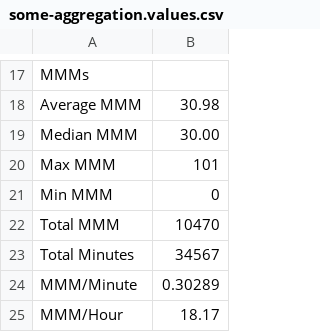
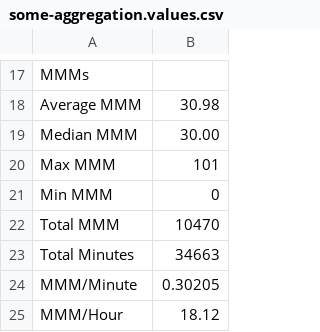
Before and after one commit to jbennygold/transcript-app, a CSV file: data/sheet-backup/some-aggregation.values.csv, drawn as a sheet; only a part is shown, gaps mark what is left out.

```diff
--- a/data/sheet-backup/some-aggregation.values.csv
+++ b/data/sheet-backup/some-aggregation.values.csv
@@ -22,4 +22,4 @@ Min MMM,0
 Total MMM,10470
-Total Minutes,34567
-MMM/Minute,0.30289
-MMM/Hour,18.17
+Total Minutes,34663
+MMM/Minute,0.30205
+MMM/Hour,18.12
```
Also changed, not shown: data/sheet-backup/pod-data-detail.formulas.csv, data/sheet-backup/pod-data-detail.values.csv, 2 other files.
